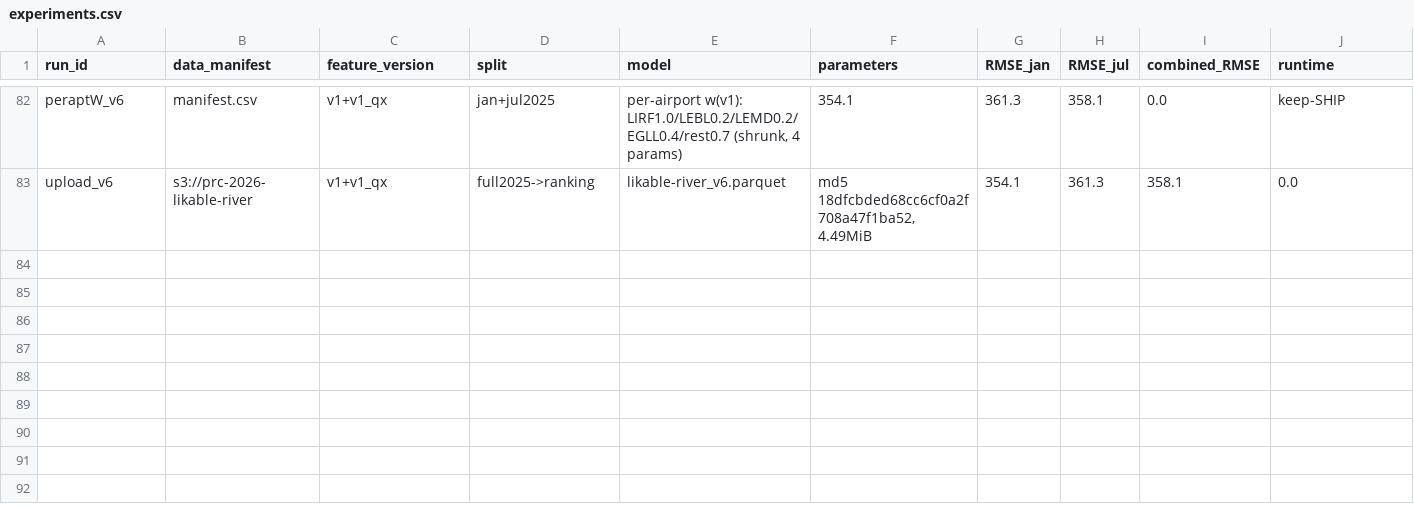
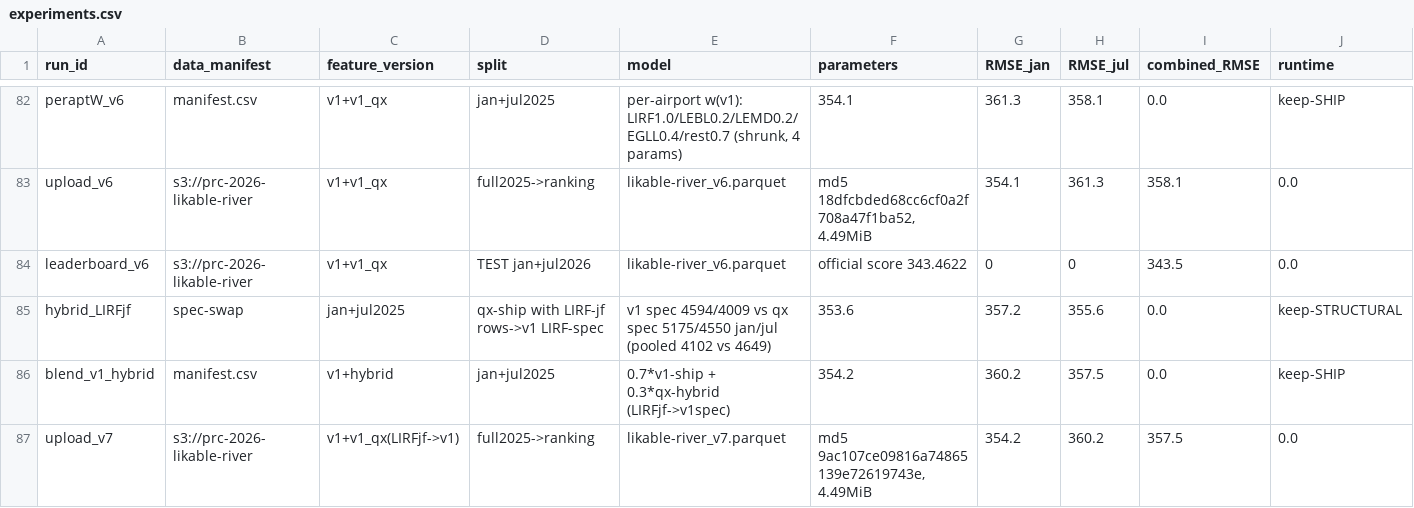
Before and after one commit to sqcm9896/prc-2026-likable-river, a CSV file: reports/experiments.csv, drawn as a sheet; only a part is shown, gaps mark what is left out; rows hold the shown columns only; the diff names each change by its address in the sheet, - before the commit and + after, or states it on an @@ line.

Commit message:
feat: v7 hybrid LIRF-jf specialists (357.5 holdout), uploaded; v6 weights rejected
- v6 test 343.46 (+7 vs v5): per-airport weights overfit, approach rejected
- v7: v5-rule blend, 383 LIRF-jf rows -> v1-spec (wins both months 4102 vs 4649)

```diff
--- a/reports/experiments.csv
+++ b/reports/experiments.csv
+row 84: leaderboard_v6 | s3://prc-2026-likable-river | v1+v1_qx | TEST jan+jul2026 | likable-river_v6.parquet | official score 343.4622 | 0 | 0 | 343.5 | 0.0
+row 85: hybrid_LIRFjf | spec-swap | jan+jul2025 | qx-ship with LIRF-jf rows->v1 LIRF-spec | v1 spec 4594/4009 vs qx spec 5175/4550 jan/jul (pooled 4102 vs 4649) | 353.6 | 357.2 | 355.6 | 0.0 | keep-STRUCTURAL
+row 86: blend_v1_hybrid | manifest.csv | v1+hybrid | jan+jul2025 | 0.7*v1-ship + 0.3*qx-hybrid (LIRFjf->v1spec) | 354.2 | 360.2 | 357.5 | 0.0 | keep-SHIP
+row 87: upload_v7 | s3://prc-2026-likable-river | v1+v1_qx(LIRFjf->v1) | full2025->ranking | likable-river_v7.parquet | md5 9ac107ce09816a74865139e72619743e, 4.49MiB | 354.2 | 360.2 | 357.5 | 0.0
```
Also changed, not shown: submissions/manifest.csv.
